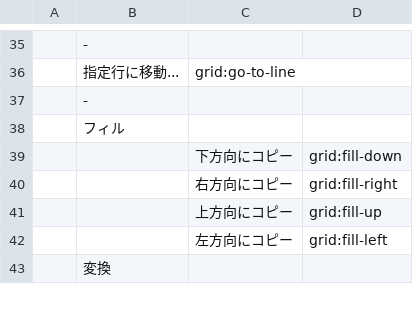
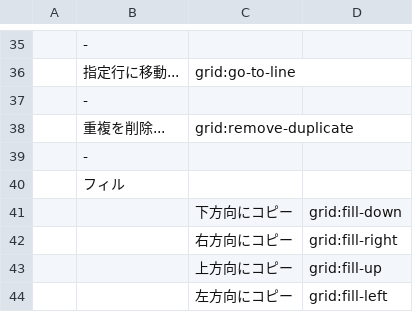
Before and after one commit to kohii/smoothcsv, a TSV file: smoothcsv-app-modules/smoothcsv-core/src/main/resources/smoothcsv-core/smoothcsv-menubar_ja.tsv, drawn as a sheet; only a part is shown, gaps mark what is left out; the shorter side is filled out with more unchanged rows.

```diff
--- a/smoothcsv-app-modules/smoothcsv-core/src/main/resources/smoothcsv-core/smoothcsv-menubar_ja.tsv
+++ b/smoothcsv-app-modules/smoothcsv-core/src/main/resources/smoothcsv-core/smoothcsv-menubar_ja.tsv
@@ -37,2 +37,4 @@
 	-
+	重複を削除...	grid:remove-duplicate
+	-
 	フィル
```
Also changed, not shown: smoothcsv-app-modules/smoothcsv-core/src/main/resources/smoothcsv-core/smoothcsv-command.tsv, smoothcsv-app-modules/smoothcsv-core/src/main/resources/smoothcsv-core/smoothcsv-menubar.tsv, 1 other file.
